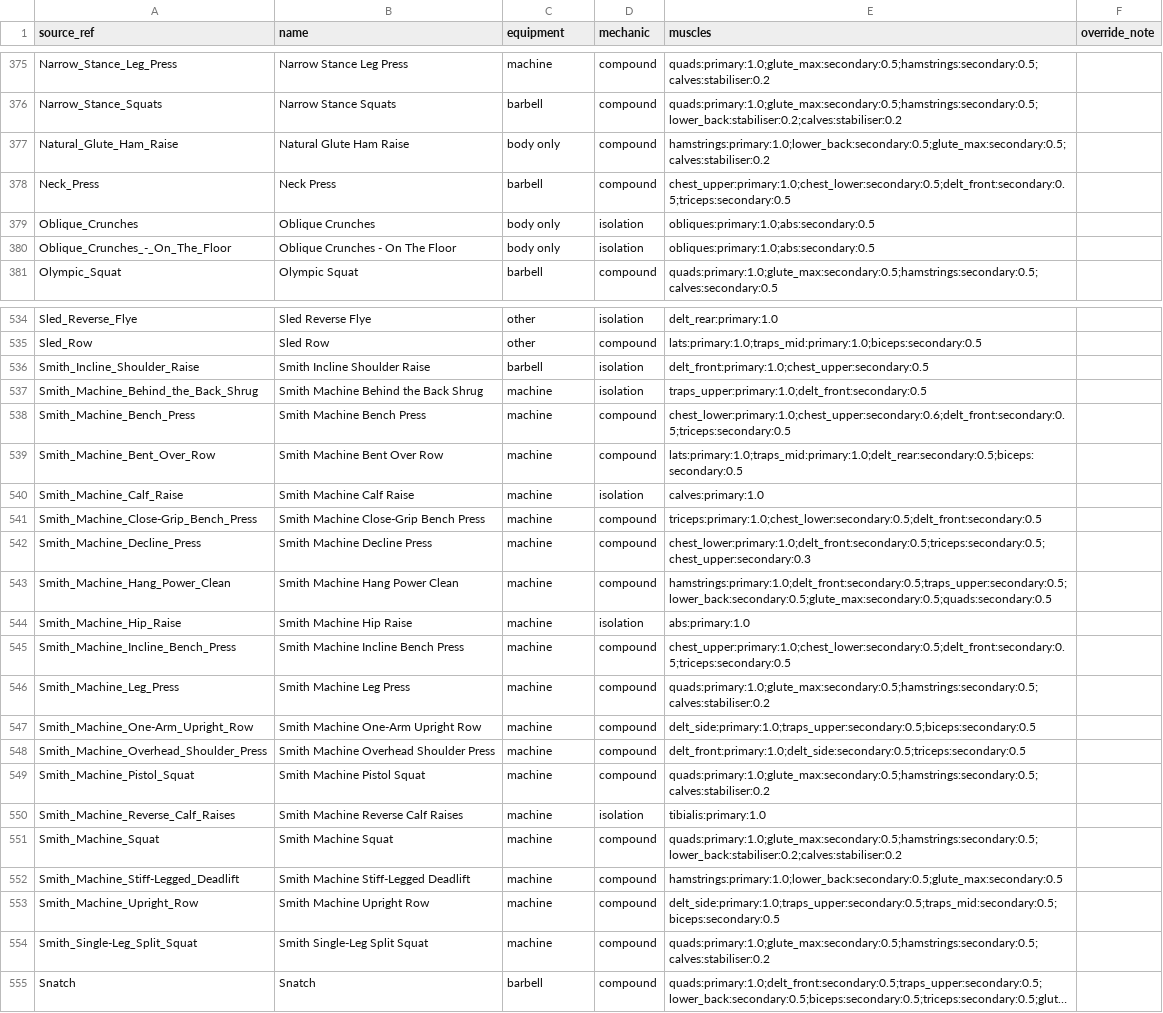
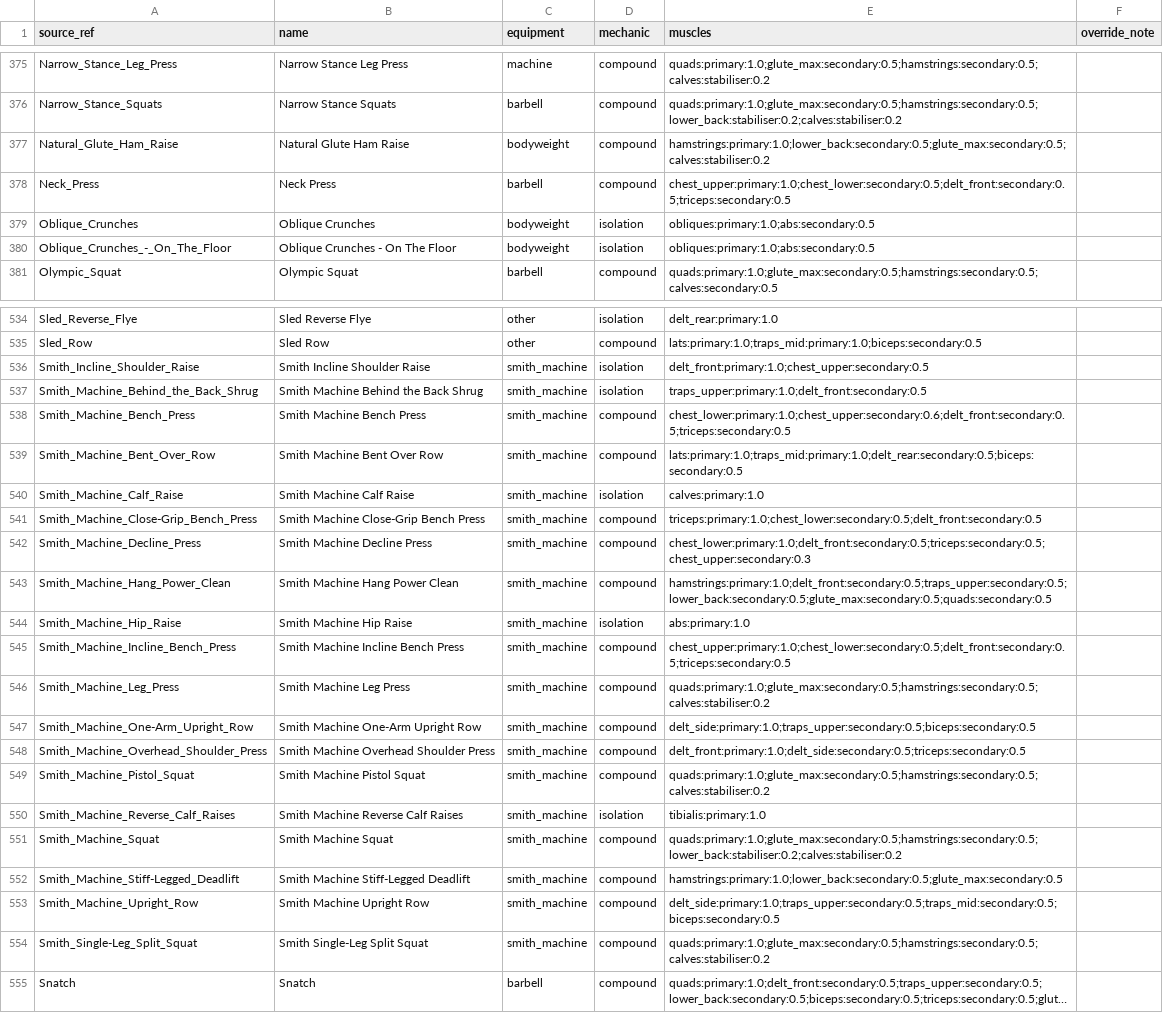
Before and after one commit to zeenotheinventor/KeyLow, a CSV file: packages/db/data/exercises/exercises.curated.csv, drawn as a sheet; only a part is shown, gaps mark what is left out; long unchanged cells end in …; the diff covers the shown part only; the diff names each change by its address in the sheet, - before the commit and + after, or states it on an @@ line.

```diff
--- a/packages/db/data/exercises/exercises.curated.csv
+++ b/packages/db/data/exercises/exercises.curated.csv
-C377 (equipment): body only
+C377 (equipment): bodyweight
-C379:C380 (equipment): body only
+C379:C380 (equipment): bodyweight
-C536 (equipment): barbell
+C536 (equipment): smith_machine
-C537:C554 (equipment): machine
+C537:C554 (equipment): smith_machine
```
Also changed, not shown: 173 edited cells elsewhere in this file, 6 other files.
